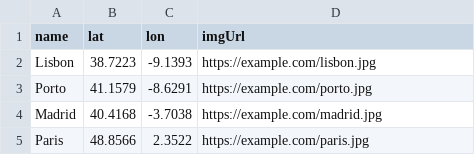
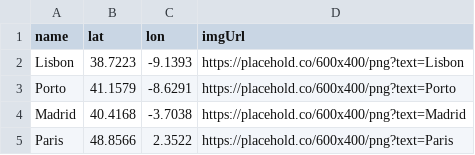
Before and after one commit to jlmc/flink-examples, a CSV file: real-world-examples/locations-csv/input/locations-test-2.csv, drawn as a sheet.

```diff
--- a/real-world-examples/locations-csv/input/locations-test-2.csv
+++ b/real-world-examples/locations-csv/input/locations-test-2.csv
@@ -1,5 +1,5 @@
 name,lat,lon,imgUrl
-Lisbon,38.7223,-9.1393,https://example.com/lisbon.jpg
-Porto,41.1579,-8.6291,https://example.com/porto.jpg
-Madrid,40.4168,-3.7038,https://example.com/madrid.jpg
-Paris,48.8566,2.3522,https://example.com/paris.jpg
+Lisbon,38.7223,-9.1393,https://placehold.co/600x400/png?text=Lisbon
+Porto,41.1579,-8.6291,https://placehold.co/600x400/png?text=Porto
+Madrid,40.4168,-3.7038,https://placehold.co/600x400/png?text=Madrid
+Paris,48.8566,2.3522,https://placehold.co/600x400/png?text=Paris
```
Also changed, not shown: real-world-examples/locations-csv/input/locations-test.csv, 3 other files.
